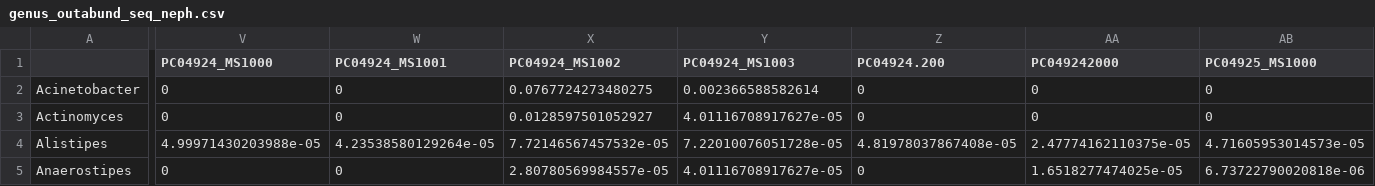
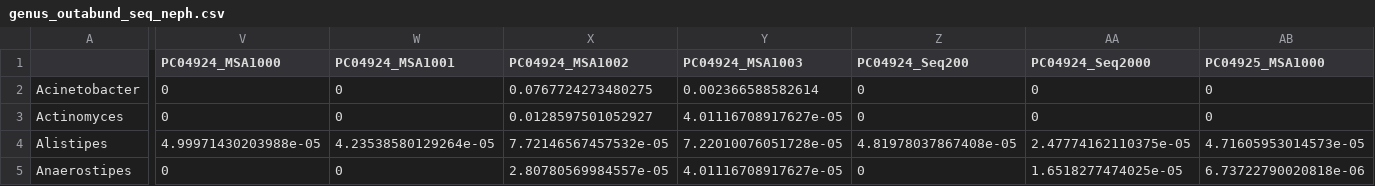
Before and after one commit to CCBR/fork_testv2, a CSV file: qiime2_mb/fecal/genus_outabund_seq_neph.csv, drawn as a sheet; only a part is shown, gaps mark what is left out; the diff covers the shown part only; the diff names each change by its address in the sheet, - before the commit and + after, or states it on an @@ line.

```diff
--- a/qiime2_mb/fecal/genus_outabund_seq_neph.csv
+++ b/qiime2_mb/fecal/genus_outabund_seq_neph.csv
-V1: PC04924_MS1000
+V1: PC04924_MSA1000
-W1: PC04924_MS1001
+W1: PC04924_MSA1001
-X1: PC04924_MS1002
+X1: PC04924_MSA1002
-Y1: PC04924_MS1003
+Y1: PC04924_MSA1003
-Z1: PC04924.200
+Z1: PC04924_Seq200
-AA1: PC049242000
+AA1: PC04924_Seq2000
-AB1: PC04925_MS1000
+AB1: PC04925_MSA1000
```
Also changed, not shown: 11 edited cells elsewhere in this file, qiime2_mb/fecal/genus_otuabund_seq_neph_obsVSexp.csv, qiime2_mb/fecal/genus_otuabund_seq_neph_obsVexp_tab.csv, 9 other files.
